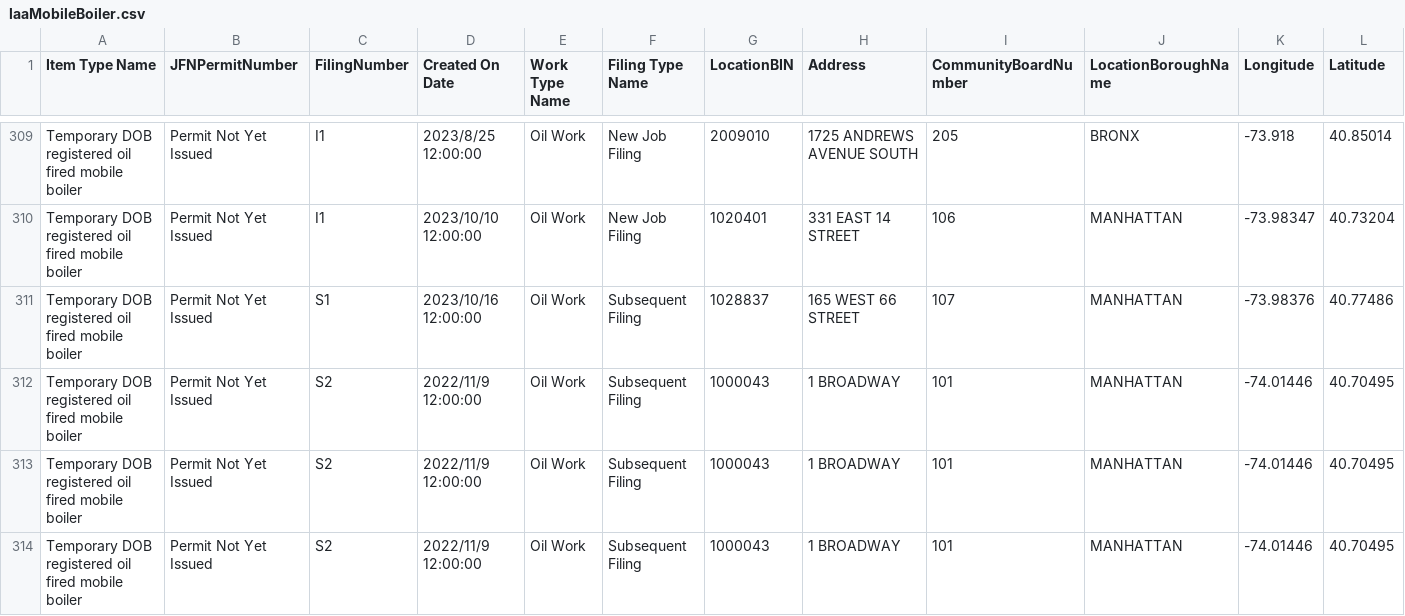
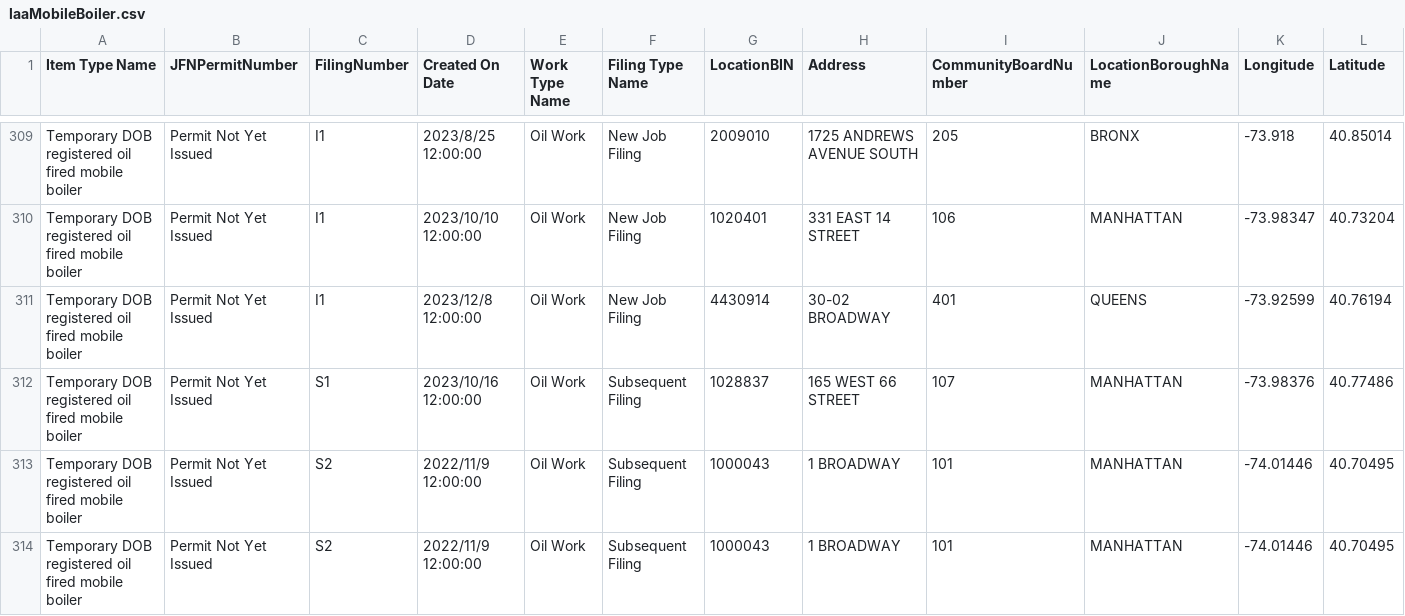
Before and after one commit to NYCDOB/Mobile_Boilers, a CSV file: data/laaMobileBoiler.csv, drawn as a sheet; only a part is shown, gaps mark what is left out; the shorter side is filled out with more unchanged rows; rows hold the shown columns only; the diff names each change by its address in the sheet, - before the commit and + after, or states it on an @@ line.

```diff
--- a/data/laaMobileBoiler.csv
+++ b/data/laaMobileBoiler.csv
+row 311: Temporary DOB registered oil fired mobile boiler | Permit Not Yet Issued | I1 | 2023/12/8 12:00:00 | Oil Work | New Job Filing | 4430914 | 30-02 BROADWAY | 401 | QUEENS | -73.92599 | 40.76194
```
Also changed, not shown: 1 other file.
